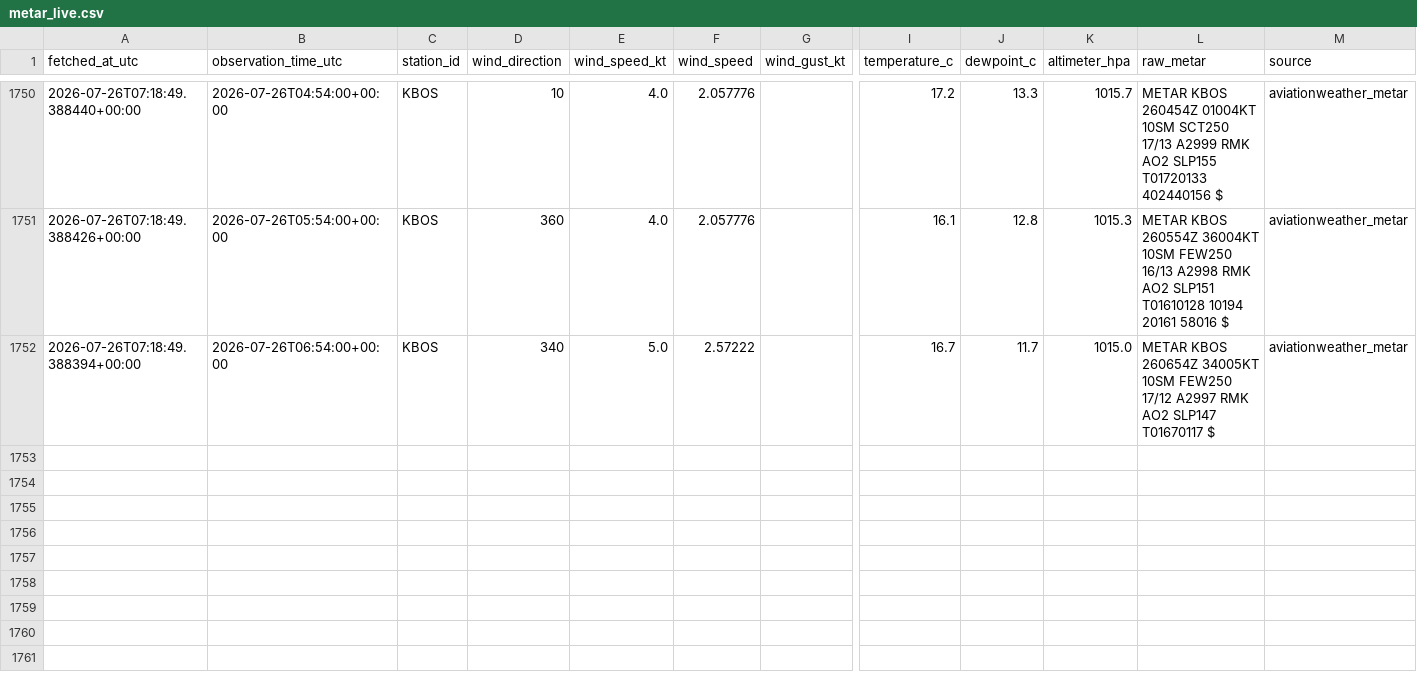
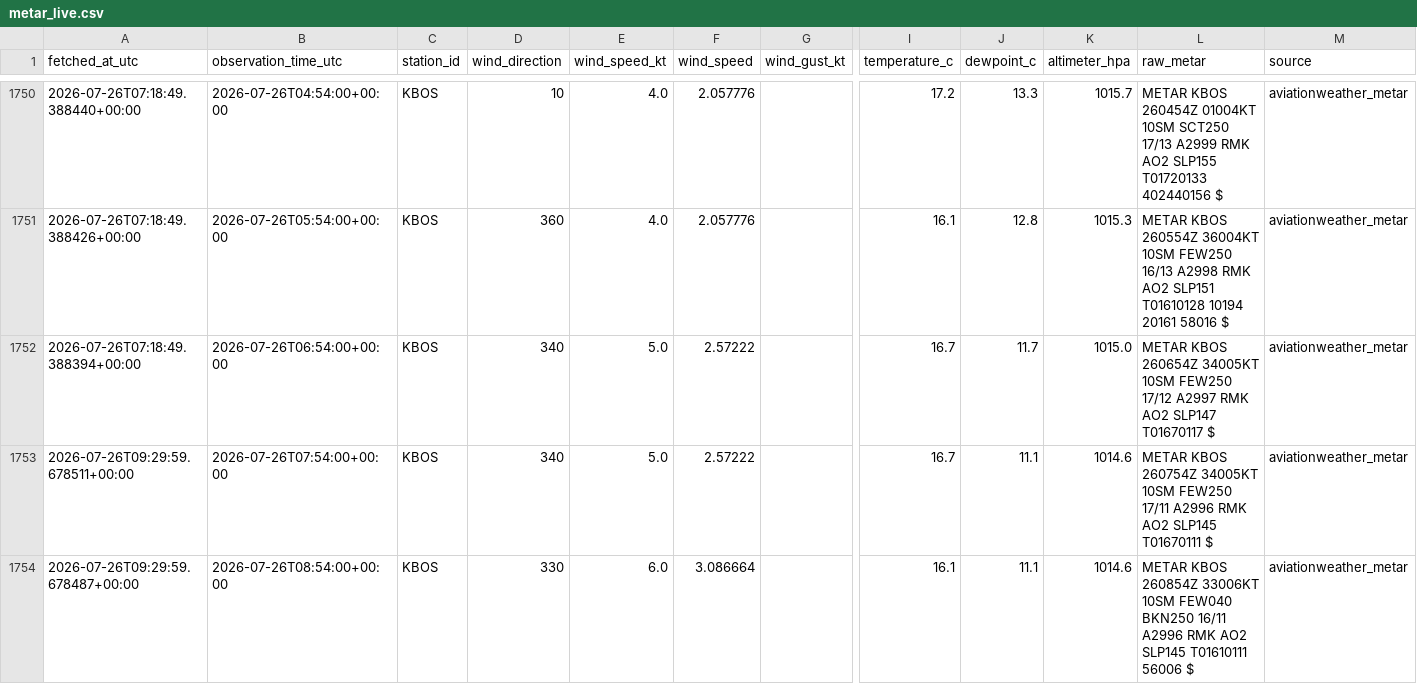
Before and after one commit to nayanananto/wind_live_hitl, a CSV file: data/live/aviationweather_metar/KBOS/metar_live.csv, drawn as a sheet; only a part is shown, gaps mark what is left out; rows hold the shown columns only; the diff names each change by its address in the sheet, - before the commit and + after, or states it on an @@ line.

```diff
--- a/data/live/aviationweather_metar/KBOS/metar_live.csv
+++ b/data/live/aviationweather_metar/KBOS/metar_live.csv
+row 1753: 2026-07-26T09:29:59.678511+00:00 | 2026-07-26T07:54:00+00:00 | KBOS | 340 | 5.0 | 2.57222 |  | 16.7 | 11.1 | 1014.6 | METAR KBOS 260754Z 34005KT 10SM FEW250 17/11 A2996 RMK AO2 SLP145 T01670111 $ | aviationweather_metar
+row 1754: 2026-07-26T09:29:59.678487+00:00 | 2026-07-26T08:54:00+00:00 | KBOS | 330 | 6.0 | 3.086664 |  | 16.1 | 11.1 | 1014.6 | METAR KBOS 260854Z 33006KT 10SM FEW040 BKN250 16/11 A2996 RMK AO2 SLP145 T01610111 56006 $ | aviationweather_metar
```
Also changed, not shown: data/live/semantic_states/KBOS_live_semantic_state.csv, 3 other files.
